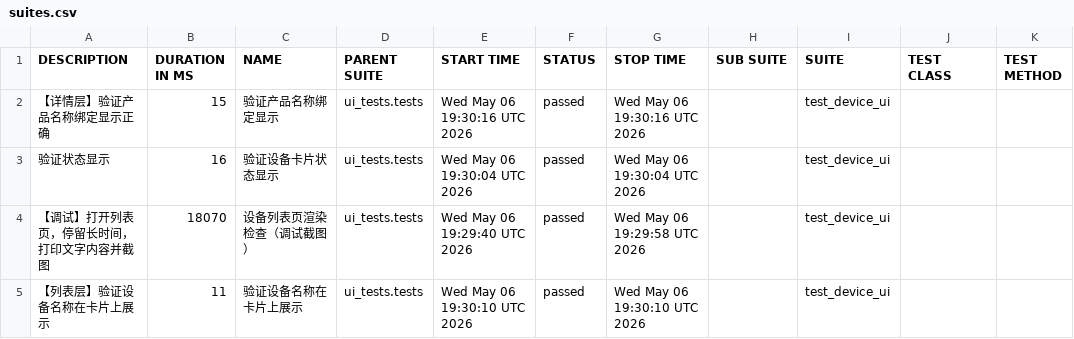
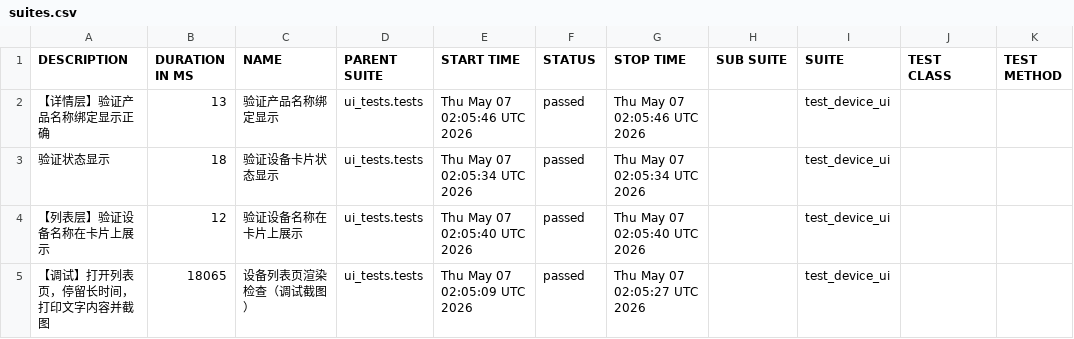
Before and after one commit to piaqiahia/iot-test-framework, a CSV file: ui-report/data/suites.csv, drawn as a sheet.

```diff
--- a/ui-report/data/suites.csv
+++ b/ui-report/data/suites.csv
@@ -1,5 +1,5 @@
 "DESCRIPTION","DURATION IN MS","NAME","PARENT SUITE","START TIME","STATUS","STOP TIME","SUB SUITE","SUITE","TEST CLASS","TEST METHOD"
-"【详情层】验证产品名称绑定显示正确","15","验证产品名称绑定显示","ui_tests.tests","Wed May 06 19:30:16 UTC 2026","passed","Wed May 06 19:30:16 UTC 2026","","test_device_ui","",""
-"验证状态显示","16","验证设备卡片状态显示","ui_tests.tests","Wed May 06 19:30:04 UTC 2026","passed","Wed May 06 19:30:04 UTC 2026","","test_device_ui","",""
-"【调试】打开列表页，停留长时间，打印文字内容并截图","18070","设备列表页渲染检查（调试截图）","ui_tests.tests","Wed May 06 19:29:40 UTC 2026","passed","Wed May 06 19:29:58 UTC 2026","","test_device_ui","",""
-"【列表层】验证设备名称在卡片上展示","11","验证设备名称在卡片上展示","ui_tests.tests","Wed May 06 19:30:10 UTC 2026","passed","Wed May 06 19:30:10 UTC 2026","","test_device_ui","",""
+"【详情层】验证产品名称绑定显示正确","13","验证产品名称绑定显示","ui_tests.tests","Thu May 07 02:05:46 UTC 2026","passed","Thu May 07 02:05:46 UTC 2026","","test_device_ui","",""
+"验证状态显示","18","验证设备卡片状态显示","ui_tests.tests","Thu May 07 02:05:34 UTC 2026","passed","Thu May 07 02:05:34 UTC 2026","","test_device_ui","",""
+"【列表层】验证设备名称在卡片上展示","12","验证设备名称在卡片上展示","ui_tests.tests","Thu May 07 02:05:40 UTC 2026","passed","Thu May 07 02:05:40 UTC 2026","","test_device_ui","",""
+"【调试】打开列表页，停留长时间，打印文字内容并截图","18065","设备列表页渲染检查（调试截图）","ui_tests.tests","Thu May 07 02:05:09 UTC 2026","passed","Thu May 07 02:05:27 UTC 2026","","test_device_ui","",""
```
Also changed, not shown: 18 other files.
